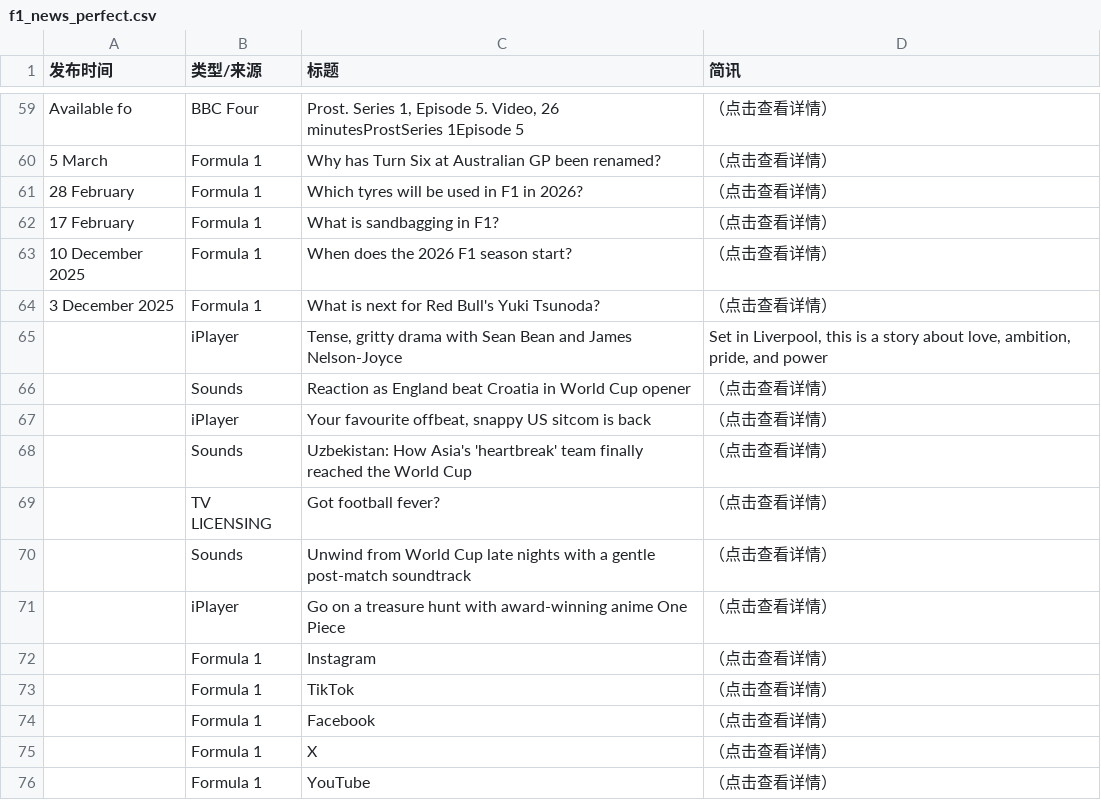
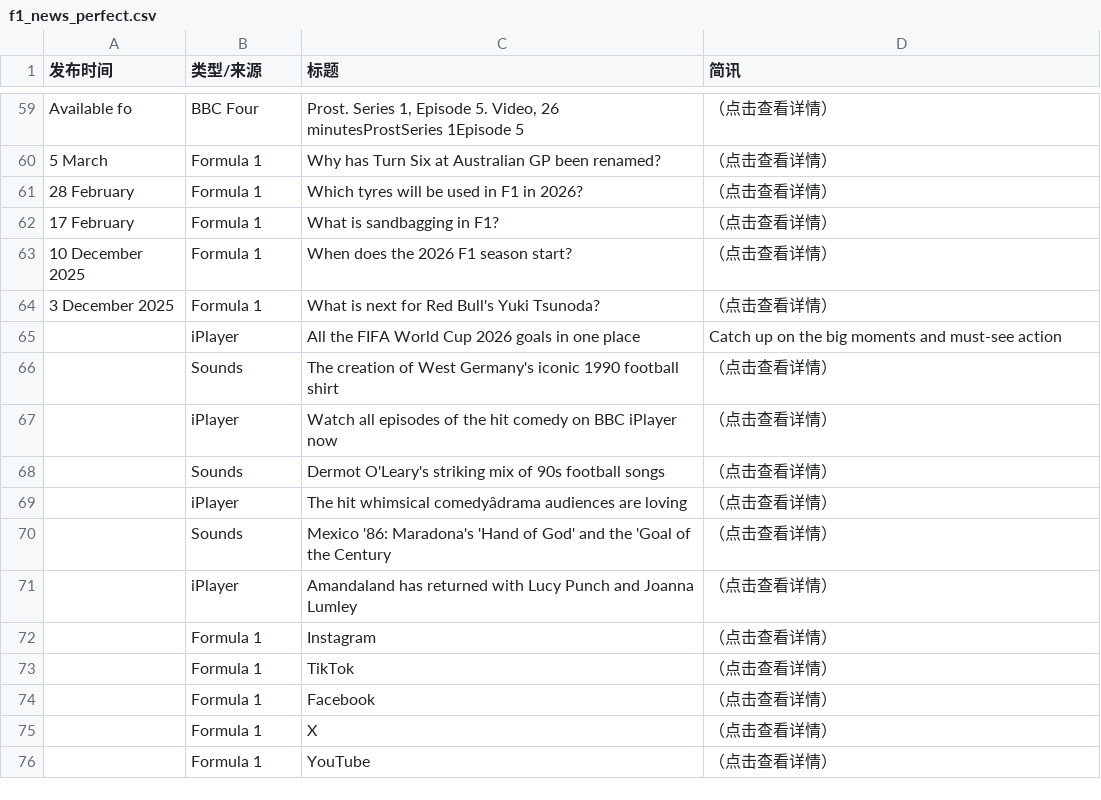
Before and after one commit to 202704948-design/bbc-f1-scraper, a CSV file: f1_news_perfect.csv, drawn as a sheet; only a part is shown, gaps mark what is left out; removed rows and columns are numbered as before the commit, all else as after; the diff covers the shown part only; the diff names each change by its address in the sheet, - before the commit and + after, or states it on an @@ line.

```diff
--- a/f1_news_perfect.csv
+++ b/f1_news_perfect.csv
-row 65:  | iPlayer | Tense, gritty drama with Sean Bean and James Nelson-Joyce | Set in Liverpool, this is a story about love, ambition, pride, and power
+row 65:  | iPlayer | All the FIFA World Cup 2026 goals in one place | Catch up on the big moments and must-see action
-C66 (标题): Reaction as England beat Croatia in World Cup opener
+C66 (标题): The creation of West Germany's iconic 1990 football shirt
-C67 (标题): Your favourite offbeat, snappy US sitcom is back
+C67 (标题): Watch all episodes of the hit comedy on BBC iPlayer now
-C68 (标题): Uzbekistan: How Asia's 'heartbreak' team finally reached the World Cup
+C68 (标题): Dermot O'Leary's striking mix of 90s football songs
-row 69:  | TV LICENSING | Got football fever? | （点击查看详情）
+row 69:  | iPlayer | The hit whimsical comedyâdrama audiences are loving | （点击查看详情）
-C70 (标题): Unwind from World Cup late nights with a gentle post-match soundtrack
+C70 (标题): Mexico '86: Maradona's 'Hand of God' and the 'Goal of the Century
-C71 (标题): Go on a treasure hunt with award-winning anime One Piece
+C71 (标题): Amandaland has returned with Lucy Punch and Joanna Lumley
```
Also changed, not shown: 2 added rows, 2 removed rows and 15 edited cells elsewhere in this file.
